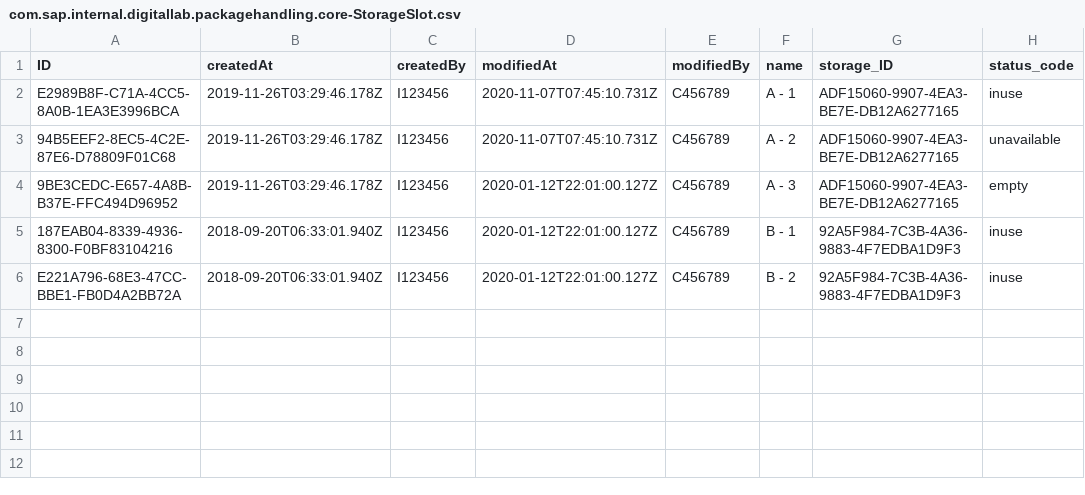
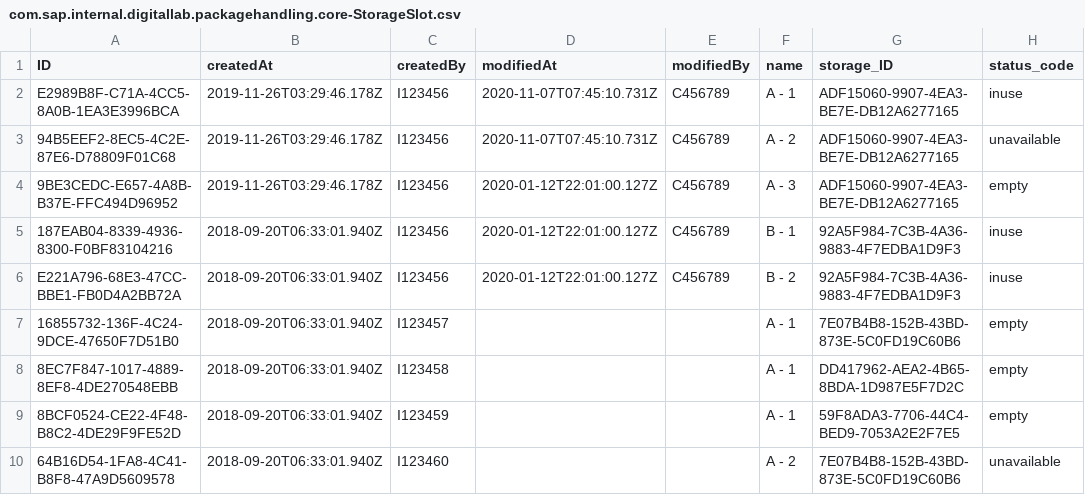
Before and after one commit to longlegpenguin/parcel-collection-app, a CSV file: db/data/com.sap.internal.digitallab.packagehandling.core-StorageSlot.csv, drawn as a sheet; the diff names each change by its address in the sheet, - before the commit and + after, or states it on an @@ line.

```diff
--- a/db/data/com.sap.internal.digitallab.packagehandling.core-StorageSlot.csv
+++ b/db/data/com.sap.internal.digitallab.packagehandling.core-StorageSlot.csv
+row 7: 16855732-136F-4C24-9DCE-47650F7D51B0 | 2018-09-20T06:33:01.940Z | I123457 |  |  | A - 1 | 7E07B4B8-152B-43BD-873E-5C0FD19C60B6 | empty
+row 8: 8EC7F847-1017-4889-8EF8-4DE270548EBB | 2018-09-20T06:33:01.940Z | I123458 |  |  | A - 1 | DD417962-AEA2-4B65-8BDA-1D987E5F7D2C | empty
+row 9: 8BCF0524-CE22-4F48-B8C2-4DE29F9FE52D | 2018-09-20T06:33:01.940Z | I123459 |  |  | A - 1 | 59F8ADA3-7706-44C4-BED9-7053A2E2F7E5 | empty
+row 10: 64B16D54-1FA8-4C41-B8F8-47A9D5609578 | 2018-09-20T06:33:01.940Z | I123460 |  |  | A - 2 | 7E07B4B8-152B-43BD-873E-5C0FD19C60B6 | unavailable
```
Also changed, not shown: db/data/com.sap.internal.digitallab.packagehandling.common-Building.csv, db/data/com.sap.internal.digitallab.packagehandling.common-BuildingFloor.csv, 1 other file.
